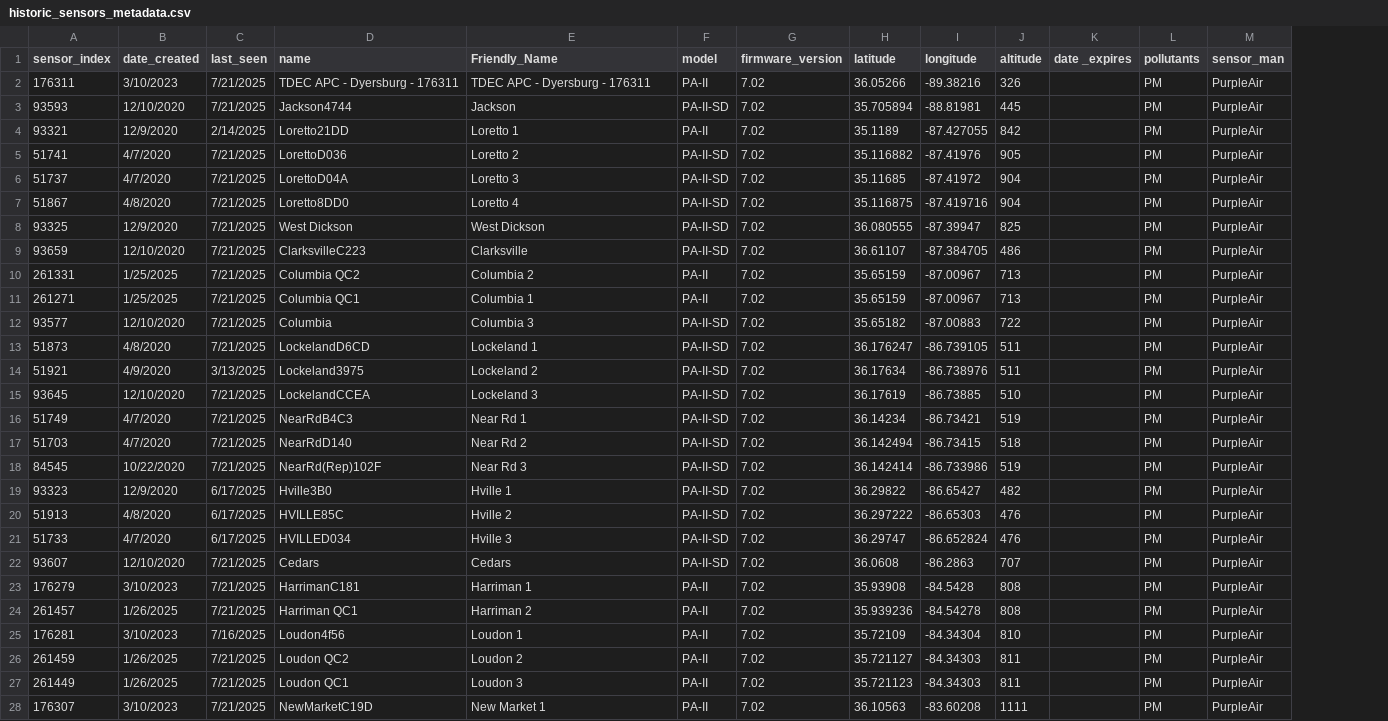
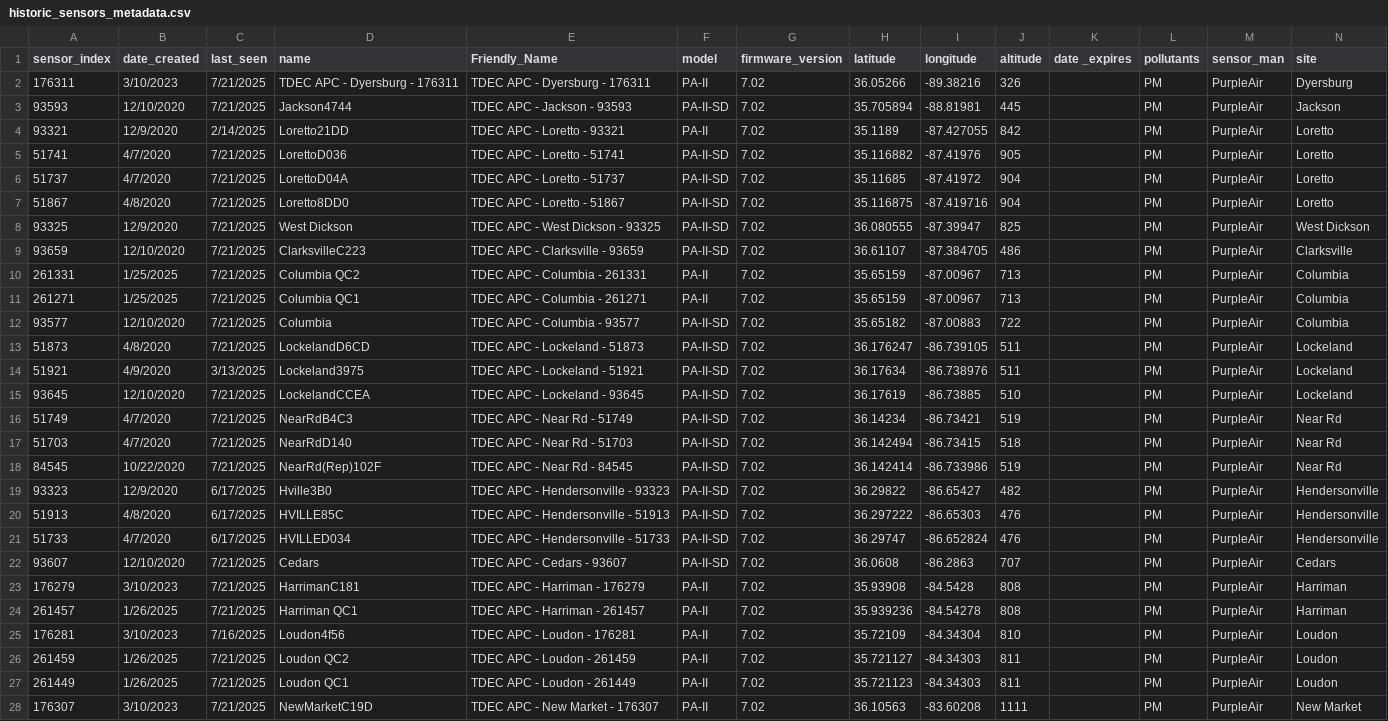
Before and after one commit to tdecapctsv/aqdata, a CSV file: historic_sensors_metadata.csv, drawn as a sheet; only a part is shown; the diff covers the shown part only; the diff names each change by its address in the sheet, - before the commit and + after, or states it on an @@ line.

```diff
--- a/historic_sensors_metadata.csv
+++ b/historic_sensors_metadata.csv
+column N (site), rows 2-28: Dyersburg | Jackson | Loretto | Loretto | Loretto | Loretto | West Dickson | Clarksville | Columbia | Columbia | Columbia | Lockeland | Lockeland | Lockeland | Near Rd | Near Rd | Near Rd | Hendersonville | Hendersonville | Hendersonville | Cedars | Harriman | Harriman | Loudon | Loudon | Loudon | New Market
-E3 (Friendly_Name): Jackson
+E3 (Friendly_Name): TDEC APC - Jackson - 93593
-E4 (Friendly_Name): Loretto 1
+E4 (Friendly_Name): TDEC APC - Loretto - 93321
-E5 (Friendly_Name): Loretto 2
+E5 (Friendly_Name): TDEC APC - Loretto - 51741
-E6 (Friendly_Name): Loretto 3
+E6 (Friendly_Name): TDEC APC - Loretto - 51737
-E7 (Friendly_Name): Loretto 4
+E7 (Friendly_Name): TDEC APC - Loretto - 51867
-E8 (Friendly_Name): West Dickson
+E8 (Friendly_Name): TDEC APC - West Dickson - 93325
-E9 (Friendly_Name): Clarksville
+E9 (Friendly_Name): TDEC APC - Clarksville - 93659
-E10 (Friendly_Name): Columbia 2
+E10 (Friendly_Name): TDEC APC - Columbia - 261331
-E11 (Friendly_Name): Columbia 1
+E11 (Friendly_Name): TDEC APC - Columbia - 261271
-E12 (Friendly_Name): Columbia 3
+E12 (Friendly_Name): TDEC APC - Columbia - 93577
-E13 (Friendly_Name): Lockeland 1
+E13 (Friendly_Name): TDEC APC - Lockeland - 51873
-E14 (Friendly_Name): Lockeland 2
+E14 (Friendly_Name): TDEC APC - Lockeland - 51921
-E15 (Friendly_Name): Lockeland 3
+E15 (Friendly_Name): TDEC APC - Lockeland - 93645
-E16 (Friendly_Name): Near Rd 1
+E16 (Friendly_Name): TDEC APC - Near Rd - 51749
-E17 (Friendly_Name): Near Rd 2
+E17 (Friendly_Name): TDEC APC - Near Rd - 51703
-E18 (Friendly_Name): Near Rd 3
+E18 (Friendly_Name): TDEC APC - Near Rd - 84545
-E19 (Friendly_Name): Hville 1
+E19 (Friendly_Name): TDEC APC - Hendersonville - 93323
-E20 (Friendly_Name): Hville 2
+E20 (Friendly_Name): TDEC APC - Hendersonville - 51913
-E21 (Friendly_Name): Hville 3
+E21 (Friendly_Name): TDEC APC - Hendersonville - 51733
-E22 (Friendly_Name): Cedars
+E22 (Friendly_Name): TDEC APC - Cedars - 93607
-E23 (Friendly_Name): Harriman 1
+E23 (Friendly_Name): TDEC APC - Harriman - 176279
-E24 (Friendly_Name): Harriman 2
+E24 (Friendly_Name): TDEC APC - Harriman - 261457
-E25 (Friendly_Name): Loudon 1
+E25 (Friendly_Name): TDEC APC - Loudon - 176281
-E26 (Friendly_Name): Loudon 2
+E26 (Friendly_Name): TDEC APC - Loudon - 261459
-E27 (Friendly_Name): Loudon 3
+E27 (Friendly_Name): TDEC APC - Loudon - 261449
-E28 (Friendly_Name): New Market 1
+E28 (Friendly_Name): TDEC APC - New Market - 176307
```
Also changed, not shown: 1 added row and 22 edited cells elsewhere in this file, 5 other files.
